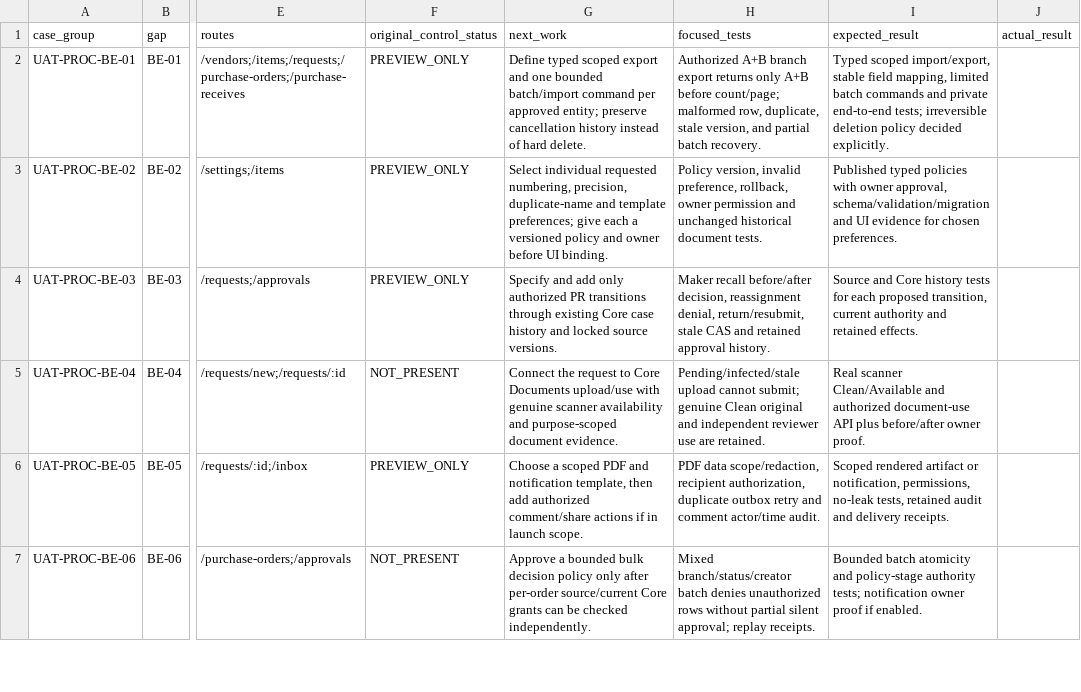
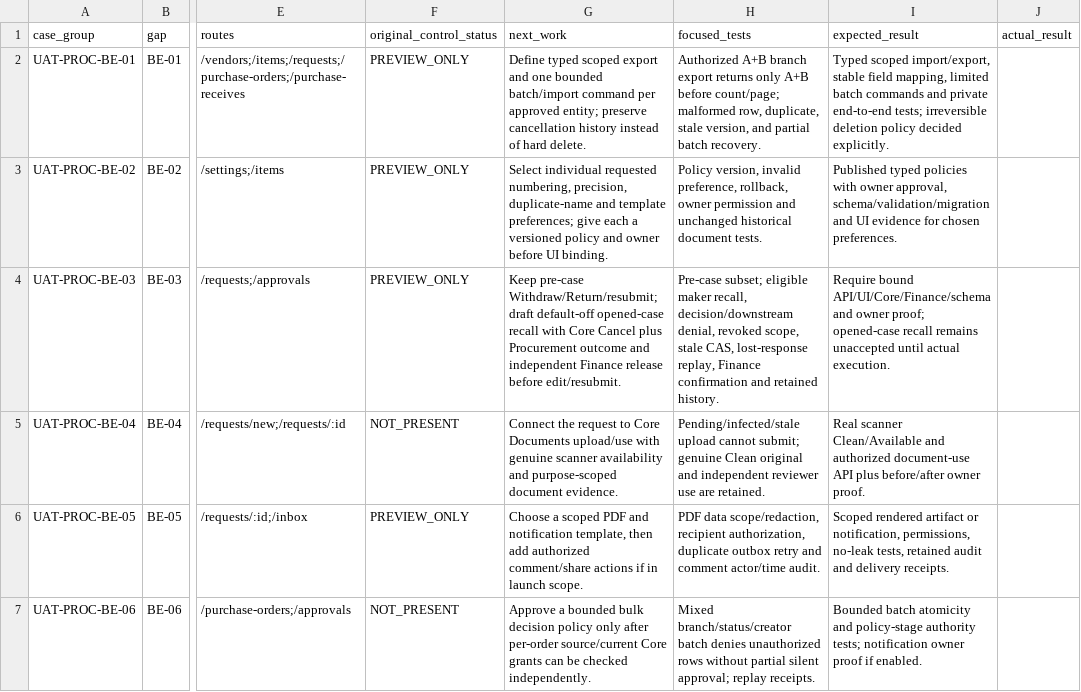
Before and after one commit to georgemunganga/erp, a CSV file: docs/procurement/gap-closure/PROCUREMENT-UAT-REGISTER-20261025.csv, drawn as a sheet; only a part is shown, gaps mark what is left out; the diff names each change by its address in the sheet, - before the commit and + after, or states it on an @@ line.

Commit message:
docs(procurement): draft governed PR active-case recall

```diff
--- a/docs/procurement/gap-closure/PROCUREMENT-UAT-REGISTER-20261025.csv
+++ b/docs/procurement/gap-closure/PROCUREMENT-UAT-REGISTER-20261025.csv
-G4 (next_work): Specify and add only authorized PR transitions through existing Core case history and locked source versions.
+G4 (next_work): Keep pre-case Withdraw/Return/resubmit; draft default-off opened-case recall with Core Cancel plus Procurement outcome and independent Finance release before edit/resubmit.
-H4 (focused_tests): Maker recall before/after decision, reassignment denial, return/resubmit, stale CAS and retained approval history.
+H4 (focused_tests): Pre-case subset; eligible maker recall, decision/downstream denial, revoked scope, stale CAS, lost-response replay, Finance confirmation and retained history.
-I4 (expected_result): Source and Core history tests for each proposed transition, current authority and retained effects.
+I4 (expected_result): Require bound API/UI/Core/Finance/schema and owner proof; opened-case recall remains unaccepted until actual execution.
```
Also changed, not shown: 3 other files.
